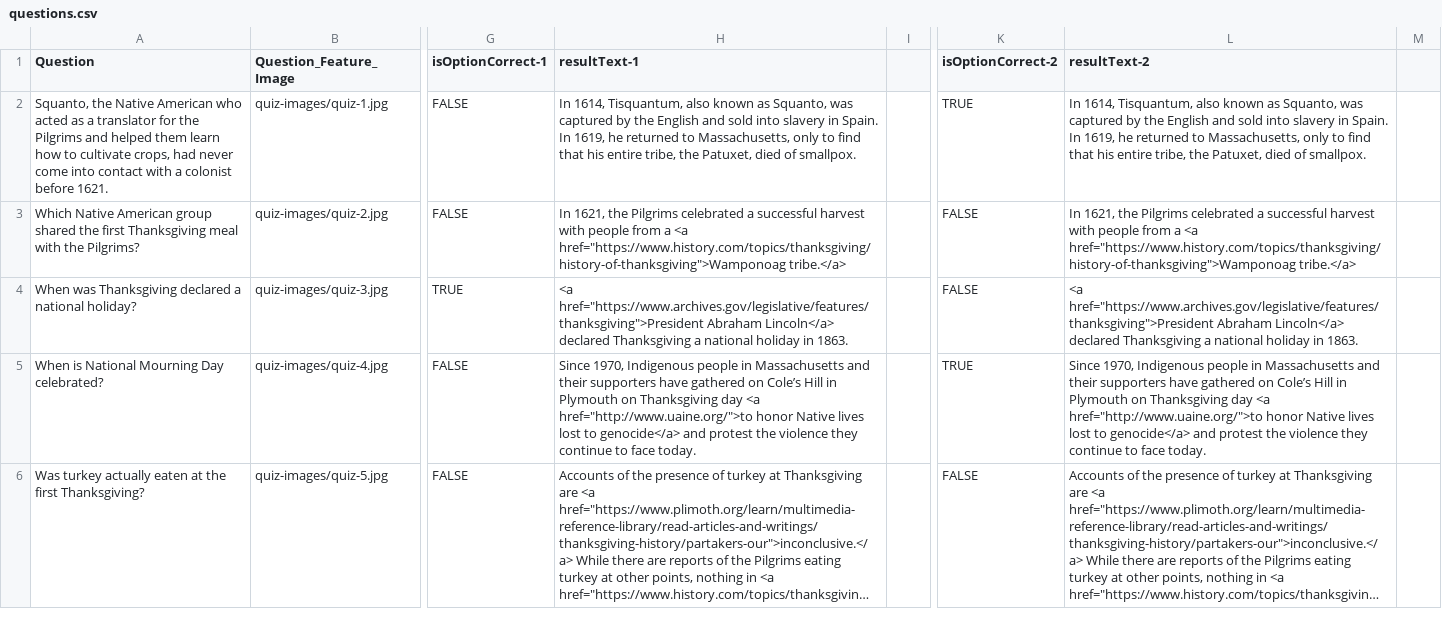
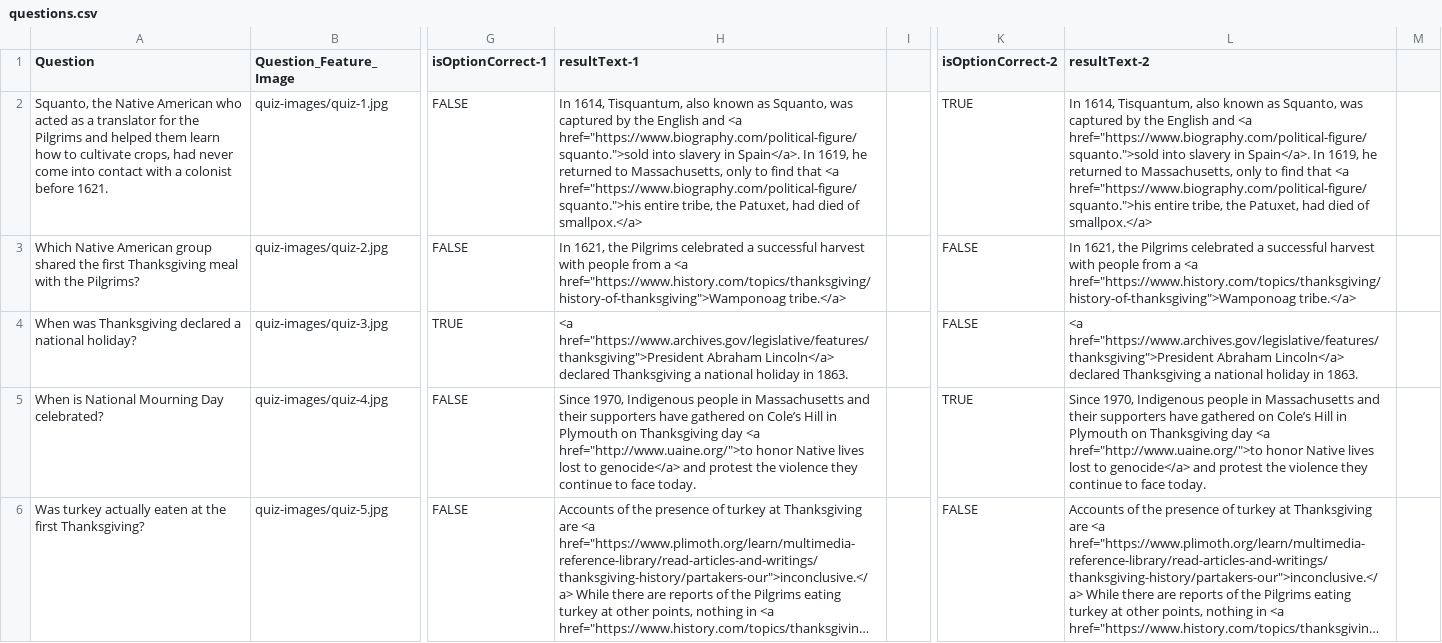
Before and after one commit to youthradio/quiz-tool, a CSV file: public/quizes/thanksgiving/questions.csv, drawn as a sheet; only a part is shown, gaps mark what is left out; long unchanged cells end in …; the diff covers the shown part only; the diff names each change by its address in the sheet, - before the commit and + after, or states it on an @@ line.

```diff
--- a/public/quizes/thanksgiving/questions.csv
+++ b/public/quizes/thanksgiving/questions.csv
-H2 (resultText-1): …English and sold into slavery in Spain. In 1619, he returned to Massachusetts, only to find that his entire tribe, the Patuxet, died of smallpox.
+H2 (resultText-1): …English and <a href="https://www.biography.com/political-figure/squanto.">sold into slavery in Spain</a>. In 1619, he returned to Massachusetts, only to find that <a href="https://www.biography.com/political-figure/squanto.">his entire tribe, the Patuxet, had died of smallpox.</a>
-L2 (resultText-2): …English and sold into slavery in Spain. In 1619, he returned to Massachusetts, only to find that his entire tribe, the Patuxet, died of smallpox.
+L2 (resultText-2): …English and <a href="https://www.biography.com/political-figure/squanto.">sold into slavery in Spain</a>. In 1619, he returned to Massachusetts, only to find that <a href="https://www.biography.com/political-figure/squanto.">his entire tribe, the Patuxet, had died of smallpox.</a>
```
Also changed, not shown: 4 edited cells elsewhere in this file, public/quizes/thanksgiving/finalscore.csv, 1 other file.
